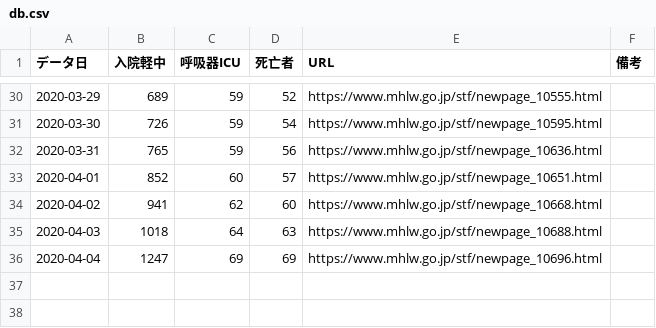
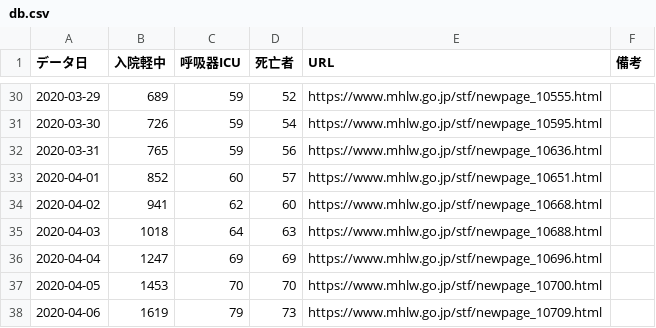
Before and after one commit to big-stream/covid-19-ICU-japan, a CSV file: db.csv, drawn as a sheet; only a part is shown, gaps mark what is left out.

```diff
--- a/db.csv
+++ b/db.csv
@@ -36 +36,3 @@
 2020-04-04,1247,69,69,https://www.mhlw.go.jp/stf/newpage_10696.html,
+2020-04-05,1453,70,70,https://www.mhlw.go.jp/stf/newpage_10700.html,
+2020-04-06,1619,79,73,https://www.mhlw.go.jp/stf/newpage_10709.html,
```
Also changed, not shown: 1 other file.
